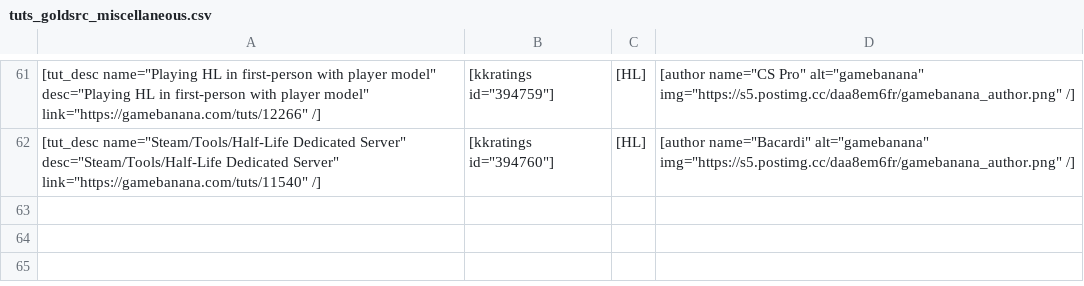
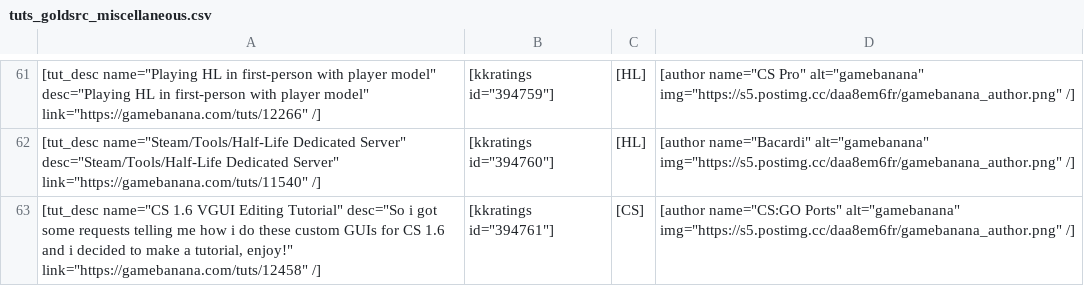
Before and after one commit to sourcemodding/Sourcemodding-Tablepress-Table-Sources, a CSV file: tuts_goldsrc_miscellaneous.csv, drawn as a sheet; only a part is shown, gaps mark what is left out; the diff names each change by its address in the sheet, - before the commit and + after, or states it on an @@ line.

Commit message:
Added Tutorial [CS 1.6 VGUI Editing Tutorial]

```diff
--- a/tuts_goldsrc_miscellaneous.csv
+++ b/tuts_goldsrc_miscellaneous.csv
+row 63: [tut_desc name="CS 1.6 VGUI Editing Tutorial" desc="So i got some requests telling me how i do these custom GUIs for CS 1.6 and i decided to make a tutorial, enjoy!" link="https://gamebanana.com/tuts/12458" /] | [kkratings id="394761"] | [CS] | [author name="CS:GO Ports" alt="gamebanana" img="https://s5.postimg.cc/daa8em6fr/gamebanana_author.png" /]
```
